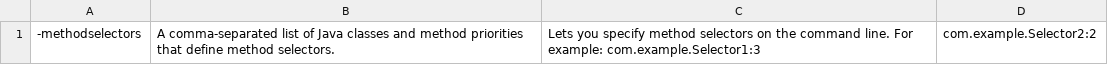
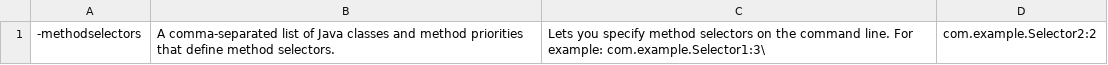
Before and after one commit to dubilyer/blogs_helper, a CSV file: testng/methodselectors/doc_table.csv, drawn as a sheet.

Commit message:
Update doc_table.csv

```diff
--- a/testng/methodselectors/doc_table.csv
+++ b/testng/methodselectors/doc_table.csv
@@ -1 +1 @@
--methodselectors,	A comma-separated list of Java classes and method priorities that define method selectors.,	Lets you specify method selectors on the command line. For example: com.example.Selector1:3,com.example.Selector2:2
+-methodselectors,	A comma-separated list of Java classes and method priorities that define method selectors.,	Lets you specify method selectors on the command line. For example: com.example.Selector1:3\,com.example.Selector2:2
```
